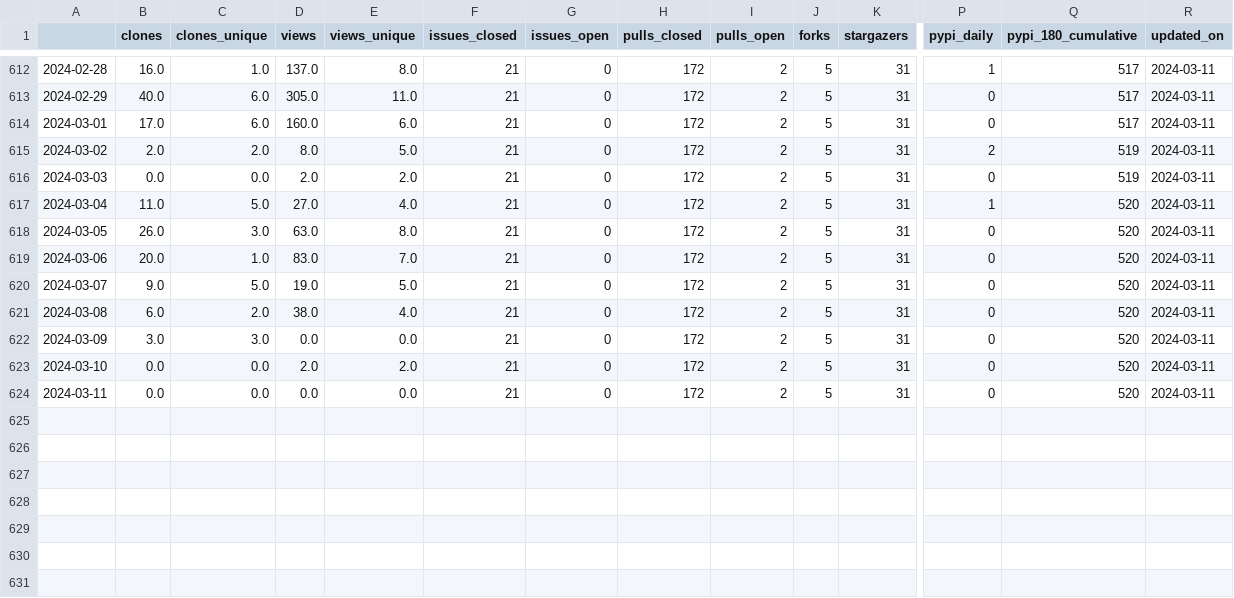
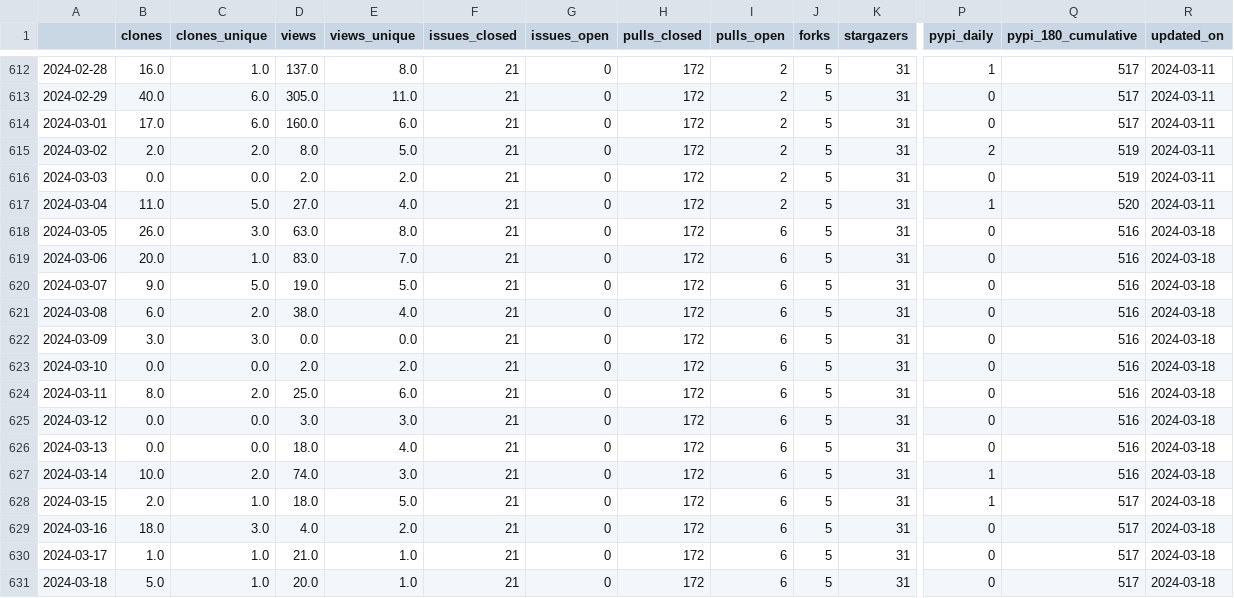
Before and after one commit to malihass/osos, a CSV file: data/sup3r.csv, drawn as a sheet; only a part is shown, gaps mark what is left out; rows hold the shown columns only; the diff names each change by its address in the sheet, - before the commit and + after, or states it on an @@ line.

Commit message:
update osos data and plots

```diff
--- a/data/sup3r.csv
+++ b/data/sup3r.csv
-I618:I624 (pulls_open): 2
+I618:I624 (pulls_open): 6
-Q618:Q624 (pypi_180_cumulative): 520
+Q618:Q624 (pypi_180_cumulative): 516
-R618:R624 (updated_on): 2024-03-11
+R618:R624 (updated_on): 2024-03-18
-B624 (clones): 0.0
+B624 (clones): 8.0
-C624 (clones_unique): 0.0
+C624 (clones_unique): 2.0
-D624 (views): 0.0
+D624 (views): 25.0
-E624 (views_unique): 0.0
+E624 (views_unique): 6.0
+row 625: 2024-03-12 | 0.0 | 0.0 | 3.0 | 3.0 | 21 | 0 | 172 | 6 | 5 | 31 | 0 | 516 | 2024-03-18
+row 626: 2024-03-13 | 0.0 | 0.0 | 18.0 | 4.0 | 21 | 0 | 172 | 6 | 5 | 31 | 0 | 516 | 2024-03-18
+row 627: 2024-03-14 | 10.0 | 2.0 | 74.0 | 3.0 | 21 | 0 | 172 | 6 | 5 | 31 | 1 | 516 | 2024-03-18
+row 628: 2024-03-15 | 2.0 | 1.0 | 18.0 | 5.0 | 21 | 0 | 172 | 6 | 5 | 31 | 1 | 517 | 2024-03-18
+row 629: 2024-03-16 | 18.0 | 3.0 | 4.0 | 2.0 | 21 | 0 | 172 | 6 | 5 | 31 | 0 | 517 | 2024-03-18
+row 630: 2024-03-17 | 1.0 | 1.0 | 21.0 | 1.0 | 21 | 0 | 172 | 6 | 5 | 31 | 0 | 517 | 2024-03-18
+row 631: 2024-03-18 | 5.0 | 1.0 | 20.0 | 1.0 | 21 | 0 | 172 | 6 | 5 | 31 | 0 | 517 | 2024-03-18
```
Also changed, not shown: data/bioreactordesign.csv, data/pelephysics.csv, 15 other files.
